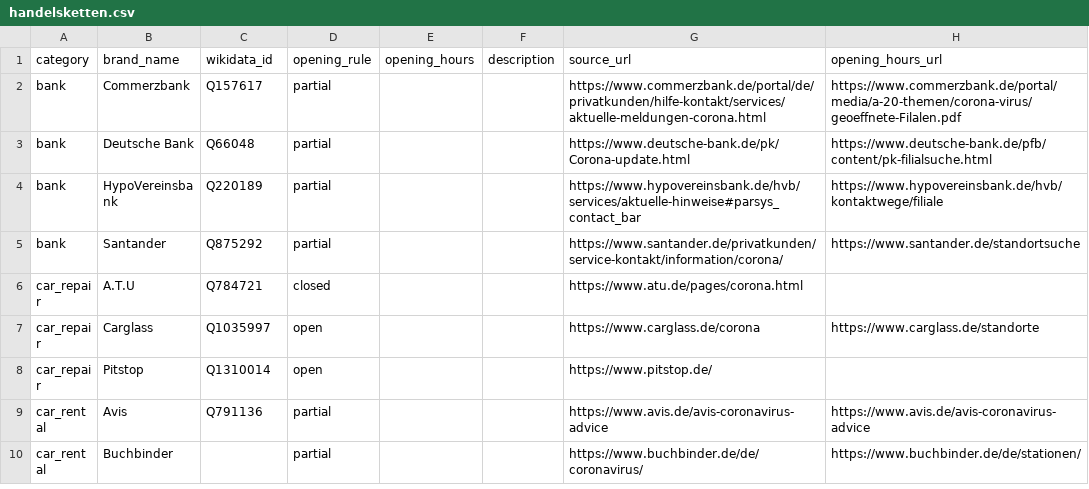
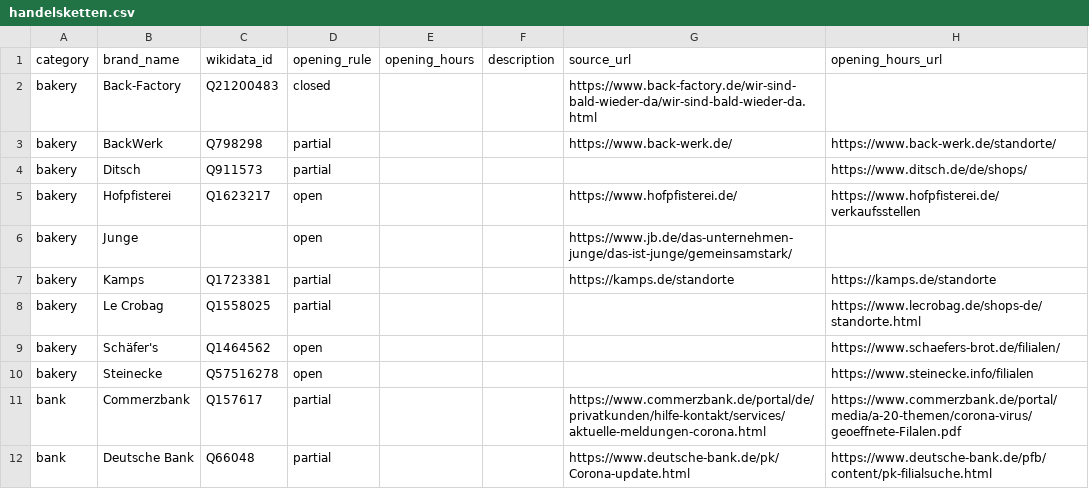
Before and after one commit to bleibtoffen/bleibtoffen, a CSV file: handelsketten.csv, drawn as a sheet; only a part is shown; the shorter side is filled out with more unchanged rows.

Commit message:
Add Bäckereien to Handelsketten (fixes #8)

```diff
--- a/handelsketten.csv
+++ b/handelsketten.csv
@@ -1,2 +1,11 @@
 category,brand_name,wikidata_id,opening_rule,opening_hours,description,source_url,opening_hours_url
+bakery,Back-Factory,Q21200483,closed,"","",https://www.back-factory.de/wir-sind-bald-wieder-da/wir-sind-bald-wieder-da.html,""
+bakery,BackWerk,Q798298,partial,"","",https://www.back-werk.de/,https://www.back-werk.de/standorte/
+bakery,Ditsch,Q911573,partial,"","","",https://www.ditsch.de/de/shops/
+bakery,Hofpfisterei,Q1623217,open,"","",https://www.hofpfisterei.de/,https://www.hofpfisterei.de/verkaufsstellen
+bakery,Junge,"",open,"","",https://www.jb.de/das-unternehmen-junge/das-ist-junge/gemeinsamstark/,""
+bakery,Kamps,Q1723381,partial,"","",https://kamps.de/standorte,https://kamps.de/standorte
+bakery,Le Crobag,Q1558025,partial,"","","",https://www.lecrobag.de/shops-de/standorte.html
+bakery,Schäfer's,Q1464562,open,"","","",https://www.schaefers-brot.de/filialen/
+bakery,Steinecke,Q57516278,open,"","","",https://www.steinecke.info/filialen
 bank,Commerzbank,Q157617,partial,"","",https://www.commerzbank.de/portal/de/privatkunden/hilfe-kontakt/services/aktuelle-meldungen-corona.html,https://www.commerzbank.de/portal/media/a-20-themen/corona-virus/geoeffnete-Filalen.pdf
```
